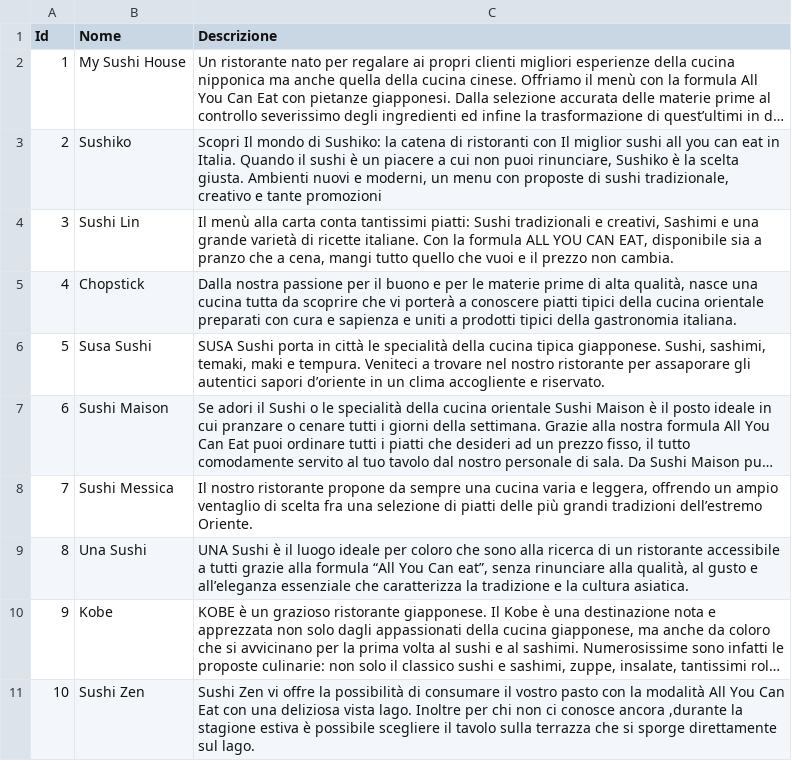
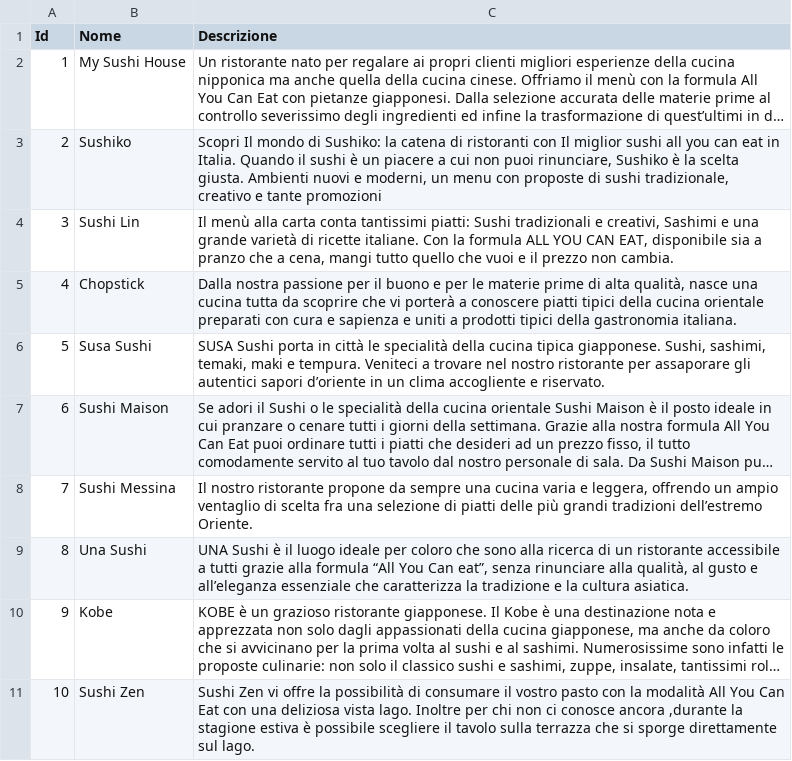
Before and after one commit to manuandru/Sushime, a CSV file: Sushime/resources/ristoranti.csv, drawn as a sheet; long unchanged cells end in …; the diff names each change by its address in the sheet, - before the commit and + after, or states it on an @@ line.

Commit message:
change name of sushi messiCa in messiNa

```diff
--- a/Sushime/resources/ristoranti.csv
+++ b/Sushime/resources/ristoranti.csv
-B8 (Nome): Sushi Messica
+B8 (Nome): Sushi Messina
```
Also changed, not shown: 1 other file.
